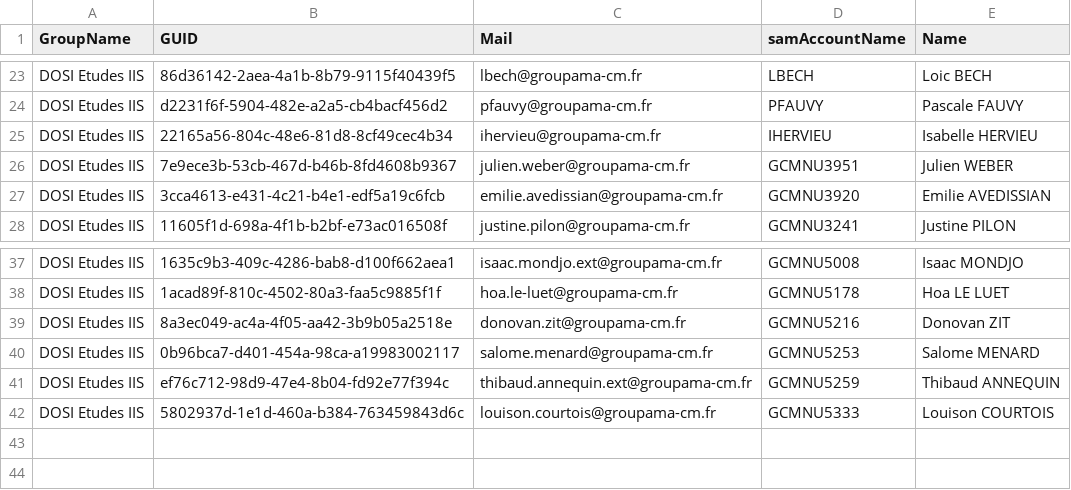
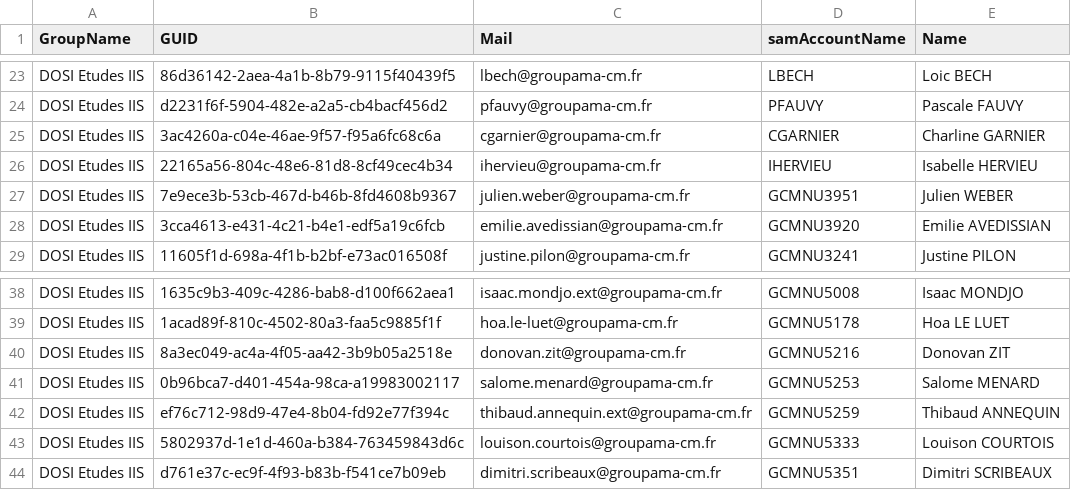
Before and after one commit to itchnisan/ADSolution, a CSV file: src/app_powershell/data_to_csv/DOSI Etudes IIS.csv, drawn as a sheet; only a part is shown, gaps mark what is left out.

```diff
--- a/src/app_powershell/data_to_csv/DOSI Etudes IIS.csv
+++ b/src/app_powershell/data_to_csv/DOSI Etudes IIS.csv
@@ -24,2 +24,3 @@
 "DOSI Etudes IIS";"d2231f6f-5904-482e-a2a5-cb4bacf456d2";"pfauvy@groupama-cm.fr";"PFAUVY";"Pascale FAUVY"
+"DOSI Etudes IIS";"3ac4260a-c04e-46ae-9f57-f95a6fc68c6a";"cgarnier@groupama-cm.fr";"CGARNIER";"Charline GARNIER"
 "DOSI Etudes IIS";"22165a56-804c-48e6-81d8-8cf49cec4b34";"ihervieu@groupama-cm.fr";"IHERVIEU";"Isabelle HERVIEU"
@@ -42 +43,2 @@
 "DOSI Etudes IIS";"5802937d-1e1d-460a-b384-763459843d6c";"louison.courtois@groupama-cm.fr";"GCMNU5333";"Louison COURTOIS"
+"DOSI Etudes IIS";"d761e37c-ec9f-4f93-b83b-f541ce7b09eb";"dimitri.scribeaux@groupama-cm.fr";"GCMNU5351";"Dimitri SCRIBEAUX"
```
Also changed, not shown: src/app_powershell/data_to_csv/DOSI Etudes commun exploitation écriture.csv, src/app_powershell/data_to_csv/DOSI Exploitation commun.csv, 16 other files.
